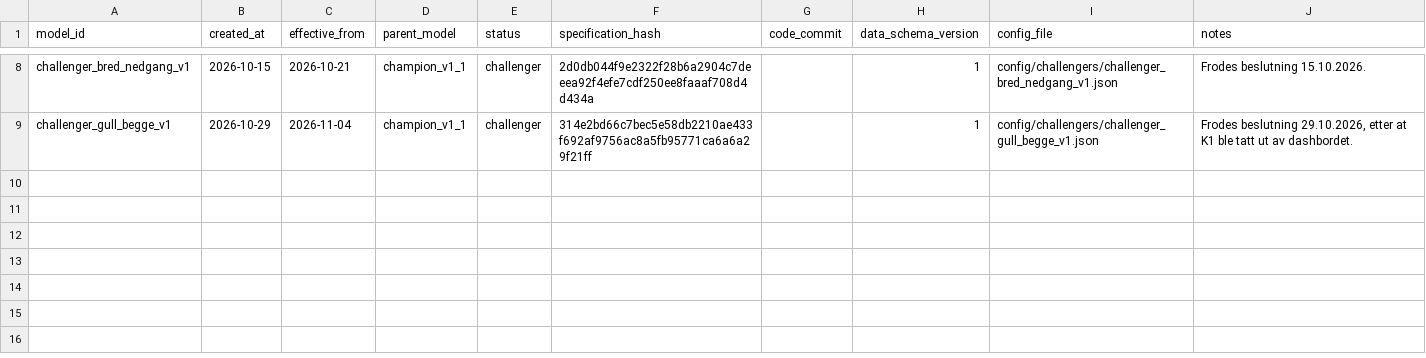
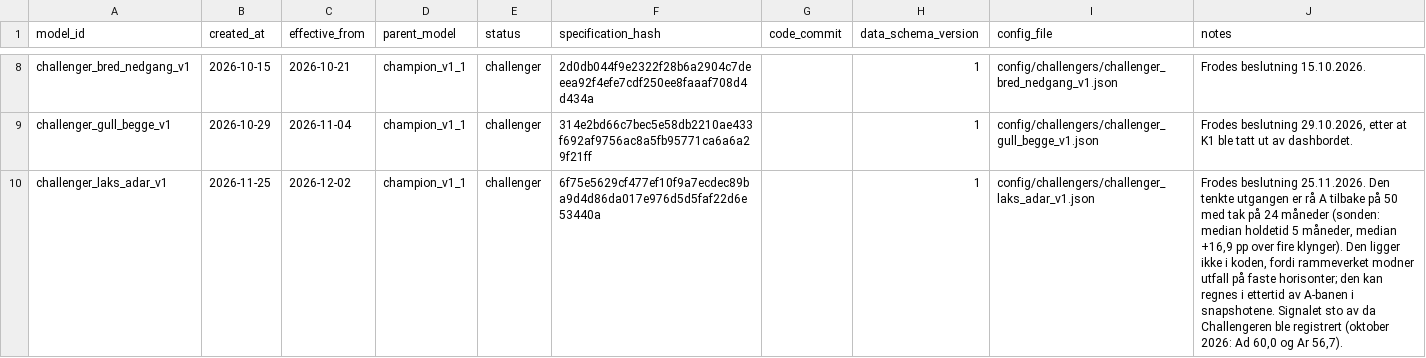
Before and after one commit to frdmid/syklusbordet-data, a CSV file: shadow/model_registry.csv, drawn as a sheet; only a part is shown, gaps mark what is left out.

```diff
--- a/shadow/model_registry.csv
+++ b/shadow/model_registry.csv
@@ -9 +9,2 @@ challenger_bred_nedgang_v1,2026-10-15,2026-10-21,champion_v1_1,challenger,2d0db0
 challenger_gull_begge_v1,2026-10-29,2026-11-04,champion_v1_1,challenger,314e2bd66c7bec5e58db2210ae433f692af9756ac8a5fb95771ca6a6a29f21ff,,1,config/challengers/challenger_gull_begge_v1.json,"Frodes beslutning 29.10.2026, etter at K1 ble tatt ut av dashbordet."
+challenger_laks_adar_v1,2026-11-25,2026-12-02,champion_v1_1,challenger,6f75e5629cf477ef10f9a7ecdec89ba9d4d86da017e976d5d5faf22d6e53440a,,1,config/challengers/challenger_laks_adar_v1.json,"Frodes beslutning 25.11.2026. Den tenkte utgangen er rå A tilbake på 50 med tak på 24 måneder (sonden: median holdetid 5 måneder, median +16,9 pp over fire klynger). Den ligger ikke i koden, fordi rammeverket modner utfall på faste horisonter; den kan regnes i ettertid av A-banen i snapshotene. Signalet sto av da Challengeren ble registrert (oktober 2026: Ad 60,0 og Ar 56,7)."
```
Also changed, not shown: 3 other files.
